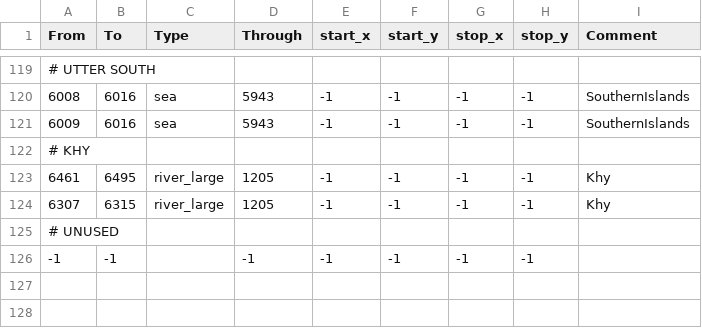
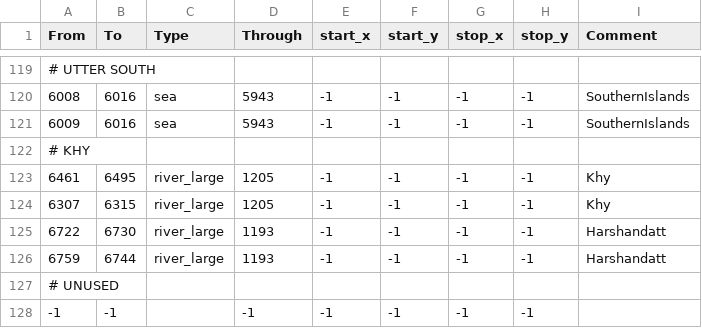
Before and after one commit to terrapass/RealmsInExile, a CSV file: LotRRealmsInExileDev/map_data/adjacencies.csv, drawn as a sheet; only a part is shown, gaps mark what is left out; the diff names each change by its address in the sheet, - before the commit and + after, or states it on an @@ line.

Commit message:
Harshandatt - colours TBD

```diff
--- a/LotRRealmsInExileDev/map_data/adjacencies.csv
+++ b/LotRRealmsInExileDev/map_data/adjacencies.csv
+row 125: 6722 | 6730 | river_large | 1193 | -1 | -1 | -1 | -1 | Harshandatt
+row 126: 6759 | 6744 | river_large | 1193 | -1 | -1 | -1 | -1 | Harshandatt
```
Also changed, not shown: 21 other files.
